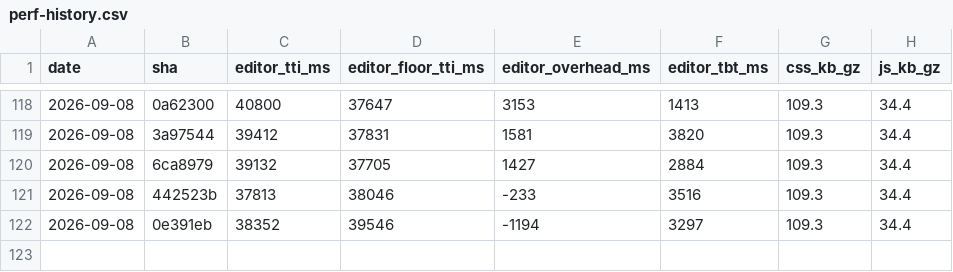
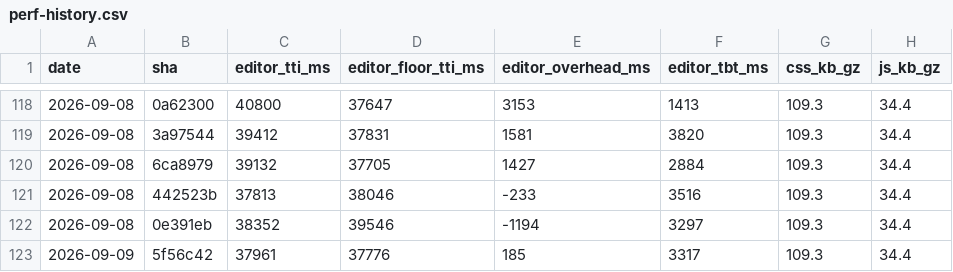
Before and after one commit to useawt/awt-blocks, a CSV file: docs/perf-history.csv, drawn as a sheet; only a part is shown, gaps mark what is left out; the diff names each change by its address in the sheet, - before the commit and + after, or states it on an @@ line.

```diff
--- a/docs/perf-history.csv
+++ b/docs/perf-history.csv
+row 123: 2026-09-09 | 5f56c42 | 37961 | 37776 | 185 | 3317 | 109.3 | 34.4
```
